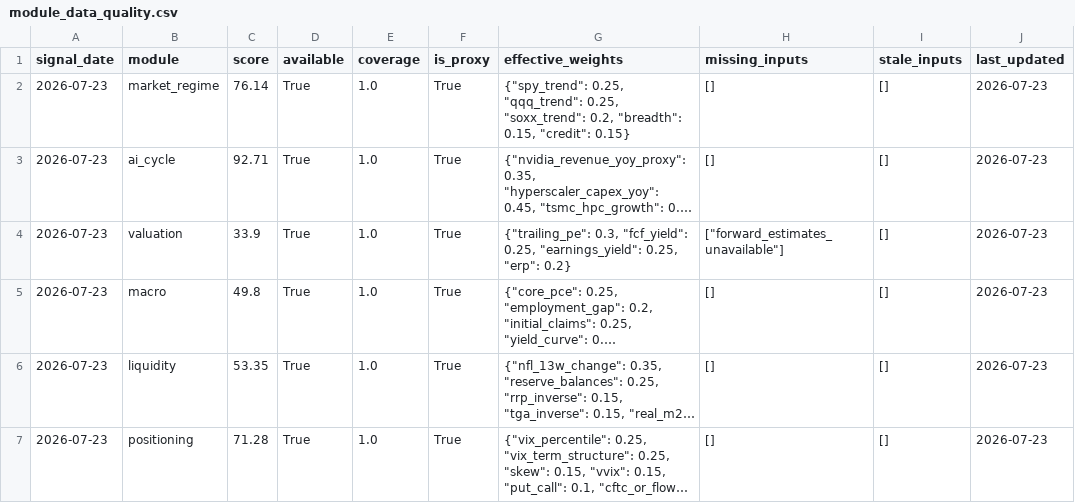
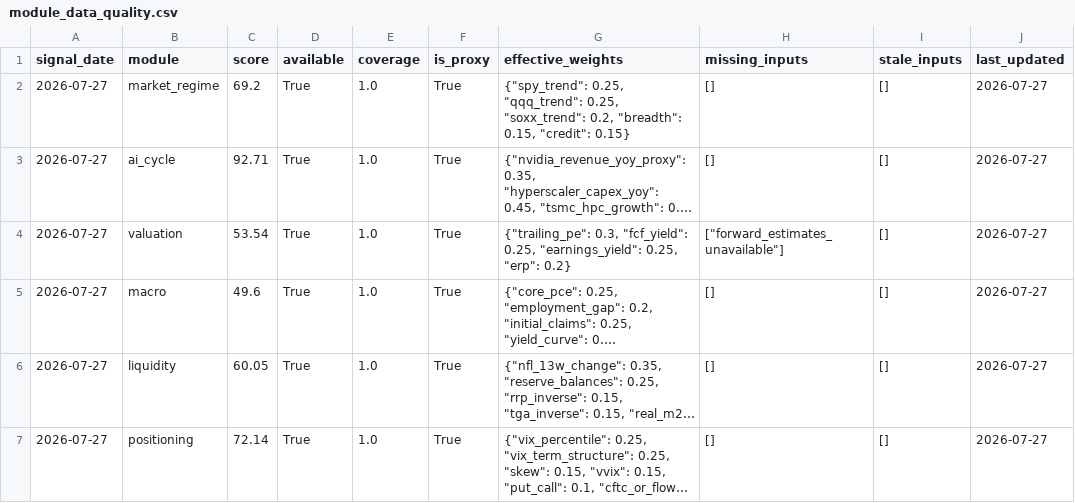
Before and after one commit to oldweng415-dev/investment-os, a CSV file: output/module_data_quality.csv, drawn as a sheet; long unchanged cells end in …; the diff names each change by its address in the sheet, - before the commit and + after, or states it on an @@ line.

```diff
--- a/output/module_data_quality.csv
+++ b/output/module_data_quality.csv
-A2:A7 (signal_date): 2026-07-23
+A2:A7 (signal_date): 2026-07-27
-C2 (score): 76.14
+C2 (score): 69.2
-J2:J7 (last_updated): 2026-07-23
+J2:J7 (last_updated): 2026-07-27
-C4 (score): 33.9
+C4 (score): 53.54
-C5 (score): 49.8
+C5 (score): 49.6
-C6 (score): 53.35
+C6 (score): 60.05
-C7 (score): 71.28
+C7 (score): 72.14
```
Also changed, not shown: output/raw_indicator_snapshot.csv, output/score_history.csv, 6 other files.
